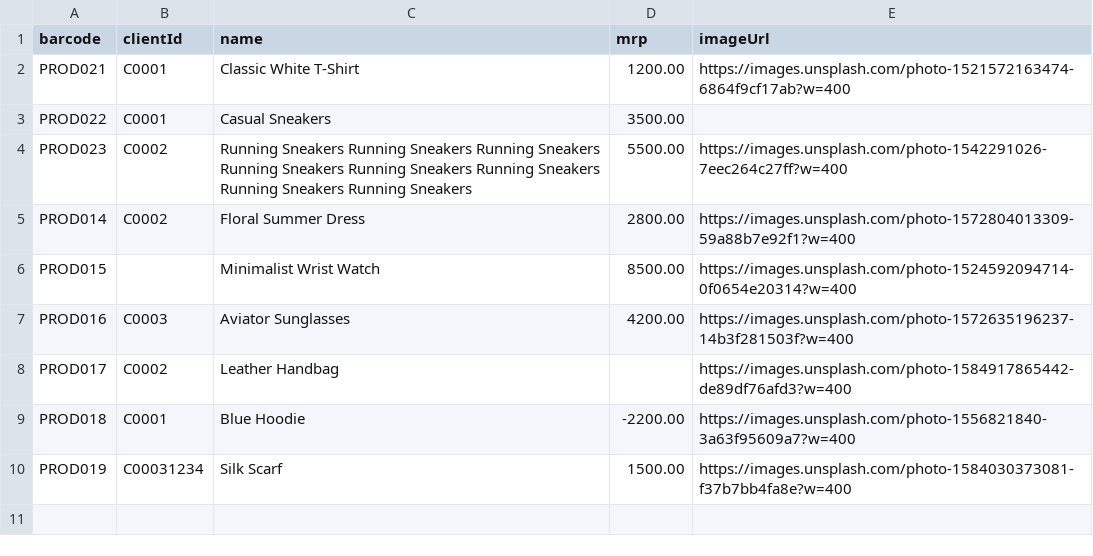
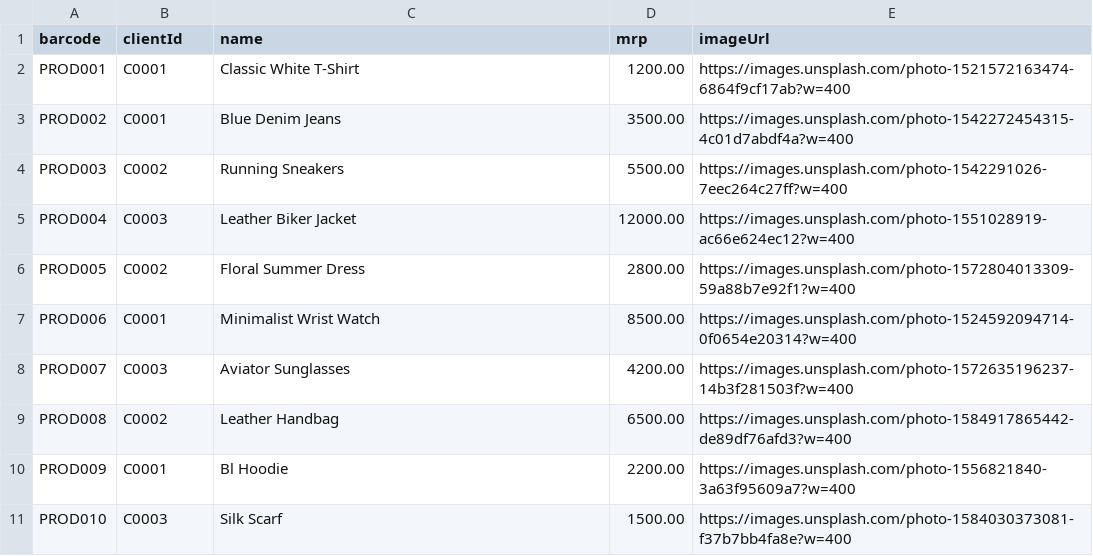
Before and after one commit to abhishake-droid/POS, a TSV file: fashion-products.tsv, drawn as a sheet.

```diff
--- a/fashion-products.tsv
+++ b/fashion-products.tsv
@@ -1,10 +1,11 @@
 barcode	clientId	name	mrp	imageUrl
-PROD021	C0001	Classic White T-Shirt	1200.00	https://images.unsplash.com/photo-1521572163474-6864f9cf17ab?w=400
-PROD022	C0001	Casual Sneakers	3500.00
-PROD023	C0002	Running Sneakers Running Sneakers Running Sneakers Running Sneakers Running Sneakers Running Sneakers Running Sneakers Running Sneakers	5500.00	https://images.unsplash.com/photo-1542291026-7eec264c27ff?w=400
-PROD014	C0002	Floral Summer Dress	2800.00	https://images.unsplash.com/photo-1572804013309-59a88b7e92f1?w=400
-PROD015		Minimalist Wrist Watch	8500.00	https://images.unsplash.com/photo-1524592094714-0f0654e20314?w=400
-PROD016	C0003	Aviator Sunglasses	4200.00	https://images.unsplash.com/photo-1572635196237-14b3f281503f?w=400
-PROD017	C0002	Leather Handbag		https://images.unsplash.com/photo-1584917865442-de89df76afd3?w=400
-PROD018	C0001	Blue Hoodie	-2200.00	https://images.unsplash.com/photo-1556821840-3a63f95609a7?w=400
-PROD019	C00031234	Silk Scarf	1500.00	https://images.unsplash.com/photo-1584030373081-f37b7bb4fa8e?w=400
+PROD001	C0001	Classic White T-Shirt	1200.00	https://images.unsplash.com/photo-1521572163474-6864f9cf17ab?w=400
+PROD002	C0001	Blue Denim Jeans	3500.00	https://images.unsplash.com/photo-1542272454315-4c01d7abdf4a?w=400
+PROD003	C0002	Running Sneakers	5500.00	https://images.unsplash.com/photo-1542291026-7eec264c27ff?w=400
+PROD004	C0003	Leather Biker Jacket	12000.00	https://images.unsplash.com/photo-1551028919-ac66e624ec12?w=400
+PROD005	C0002	Floral Summer Dress	2800.00	https://images.unsplash.com/photo-1572804013309-59a88b7e92f1?w=400
+PROD006	C0001	Minimalist Wrist Watch	8500.00	https://images.unsplash.com/photo-1524592094714-0f0654e20314?w=400
+PROD007	C0003	Aviator Sunglasses	4200.00	https://images.unsplash.com/photo-1572635196237-14b3f281503f?w=400
+PROD008	C0002	Leather Handbag	6500.00	https://images.unsplash.com/photo-1584917865442-de89df76afd3?w=400
+PROD009	C0001	Bl Hoodie	2200.00	https://images.unsplash.com/photo-1556821840-3a63f95609a7?w=400
+PROD010	C0003	Silk Scarf	1500.00	https://images.unsplash.com/photo-1584030373081-f37b7bb4fa8e?w=400
```
Also changed, not shown: 57 other files.
